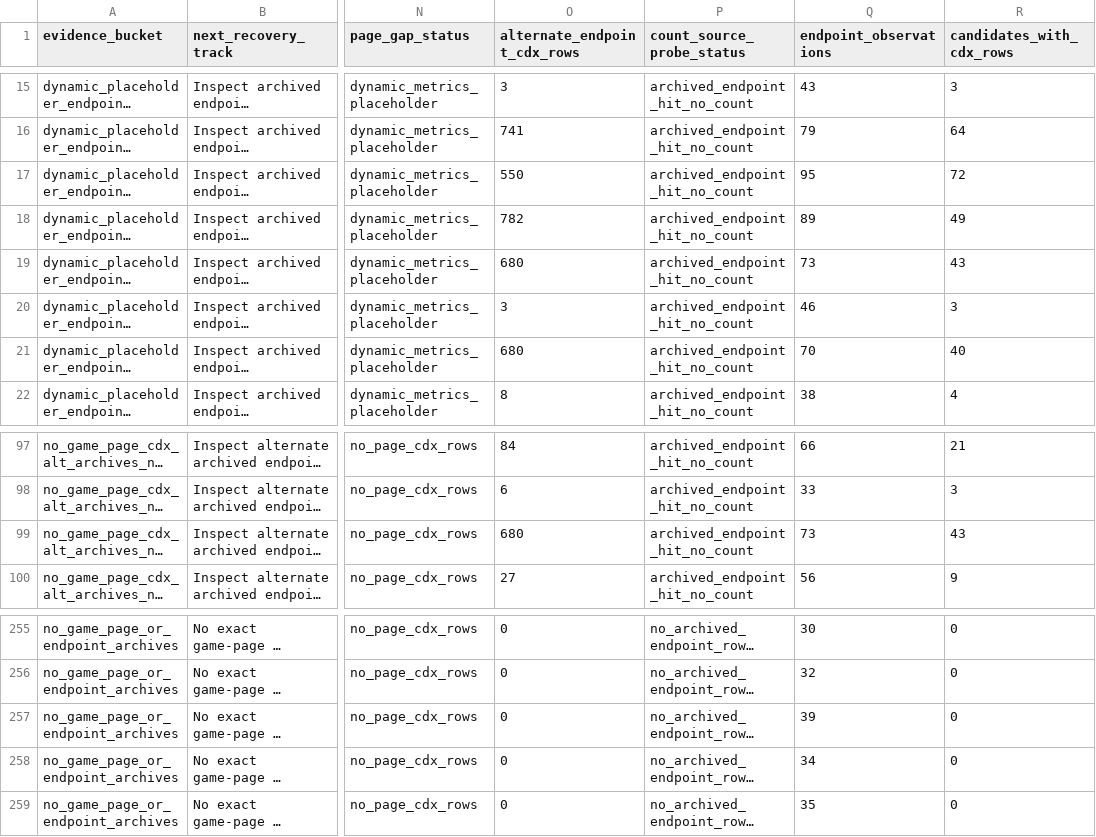
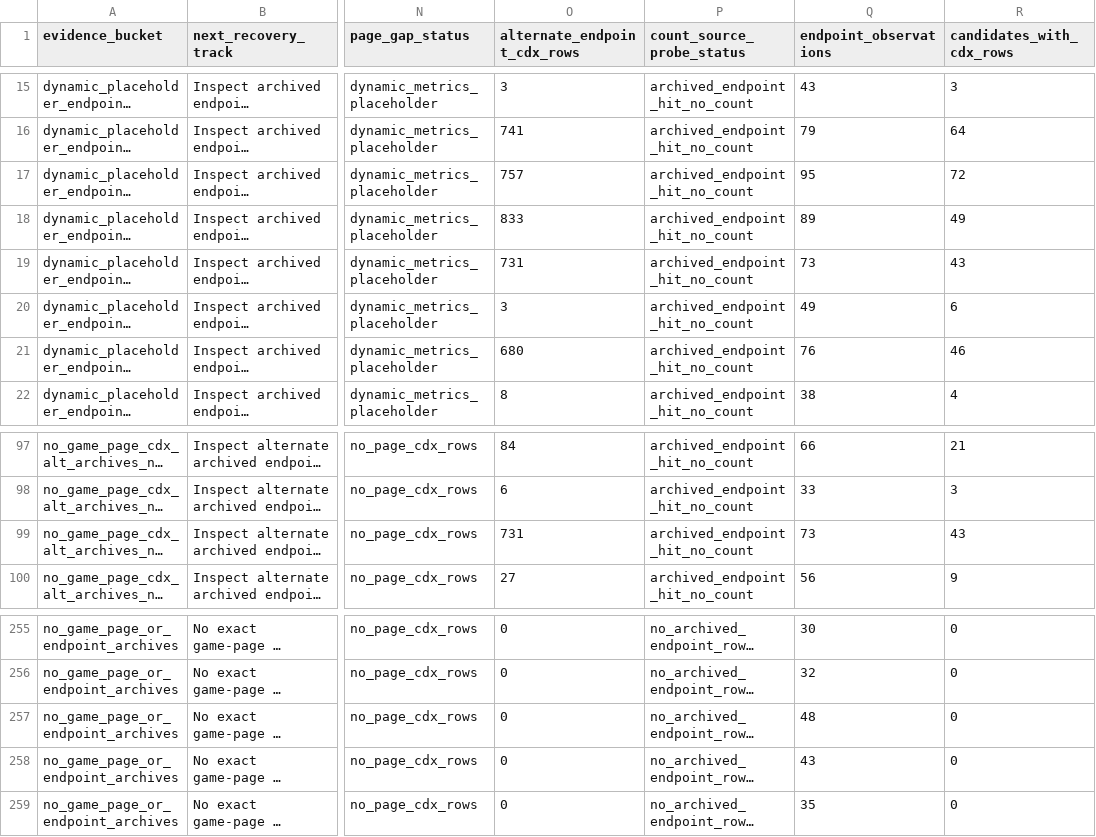
Before and after one commit to DataViking-Tech/kongregate-plays-data, a CSV file: data/processed/no_history_evidence_summary.csv, drawn as a sheet; only a part is shown, gaps mark what is left out; long unchanged cells end in …; the diff names each change by its address in the sheet, - before the commit and + after, or states it on an @@ line.

```diff
--- a/data/processed/no_history_evidence_summary.csv
+++ b/data/processed/no_history_evidence_summary.csv
-O17 (alternate_endpoint_cdx_rows): 550
+O17 (alternate_endpoint_cdx_rows): 757
-O18 (alternate_endpoint_cdx_rows): 782
+O18 (alternate_endpoint_cdx_rows): 833
-O19 (alternate_endpoint_cdx_rows): 680
+O19 (alternate_endpoint_cdx_rows): 731
-Q20 (endpoint_observations): 46
+Q20 (endpoint_observations): 49
-R20 (candidates_with_cdx_rows): 3
+R20 (candidates_with_cdx_rows): 6
-Q21 (endpoint_observations): 70
+Q21 (endpoint_observations): 76
-R21 (candidates_with_cdx_rows): 40
+R21 (candidates_with_cdx_rows): 46
-O99 (alternate_endpoint_cdx_rows): 680
+O99 (alternate_endpoint_cdx_rows): 731
-Q257 (endpoint_observations): 39
+Q257 (endpoint_observations): 48
-Q258 (endpoint_observations): 34
+Q258 (endpoint_observations): 43
```
Also changed, not shown: data/processed/asof_recovery_feasibility_audit.csv, data/processed/count_source_probe_game_status.csv, 27 other files.
